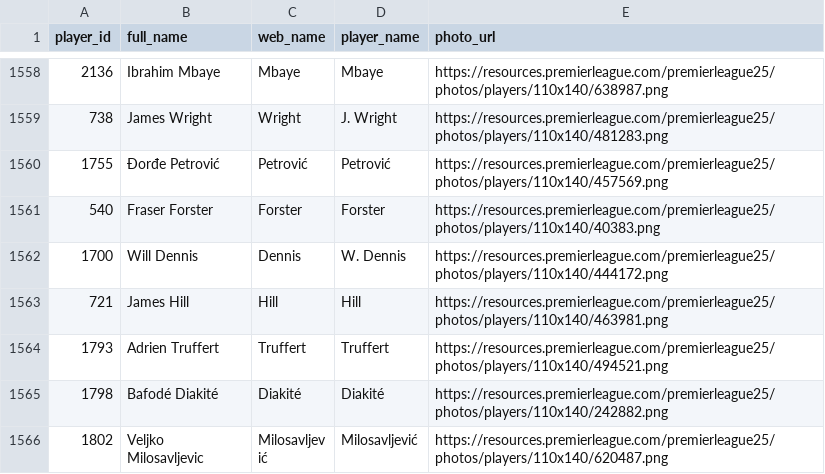
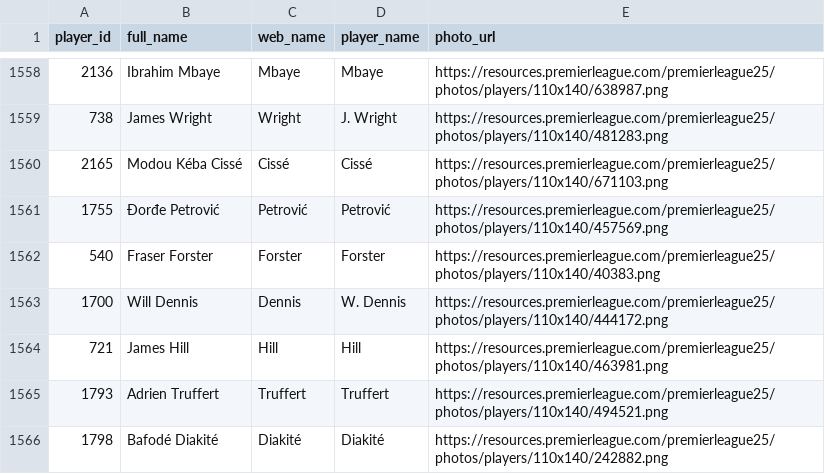
Before and after one commit to FabianMyrvang/FPL-Analytics, a CSV file: FPL_DATA/dim_player.csv, drawn as a sheet; only a part is shown, gaps mark what is left out; the shorter side is filled out with more unchanged rows; the diff names each change by its address in the sheet, - before the commit and + after, or states it on an @@ line.

```diff
--- a/FPL_DATA/dim_player.csv
+++ b/FPL_DATA/dim_player.csv
+row 1560: 2165 | Modou Kéba Cissé | Cissé | Cissé | https://resources.premierleague.com/premierleague25/photos/players/110x140/671103.png
```
Also changed, not shown: FPL_DATA/fact_detailed_fixture.csv, FPL_DATA/fact_fpl_fixture.csv, 3 other files.
